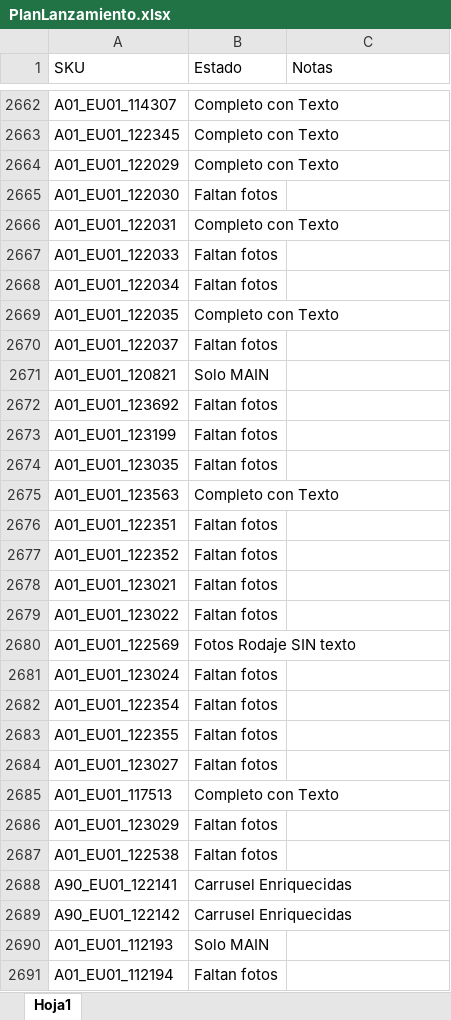
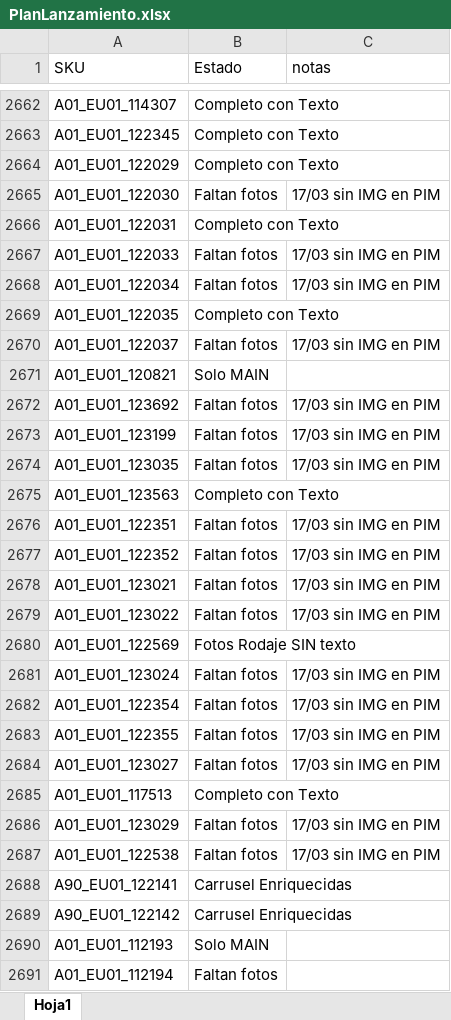
Before and after one commit to juanbrox-stack/PS-Bridge, an Excel workbook: PlanLanzamiento.xlsx, sheet Hoja1, drawn as a sheet; only a part is shown, gaps mark what is left out; values as stored, in another font and other column widths than the file's, no cell formats; the diff covers the shown part only; the diff names each change by its address in the sheet, - before the commit and + after, or states it on an @@ line.

```diff
--- a/PlanLanzamiento.xlsx (sheet Hoja1)
+++ b/PlanLanzamiento.xlsx (sheet Hoja1)
-C1: Notas
+C1: notas
-C2665 (notas): (empty)
+C2665 (notas): 17/03 sin IMG en PIM
-C2667:C2668 (notas): (empty)
+C2667:C2668 (notas): 17/03 sin IMG en PIM
-C2670 (notas): (empty)
+C2670 (notas): 17/03 sin IMG en PIM
-C2672:C2674 (notas): (empty)
+C2672:C2674 (notas): 17/03 sin IMG en PIM
-C2676:C2679 (notas): (empty)
+C2676:C2679 (notas): 17/03 sin IMG en PIM
-C2681:C2684 (notas): (empty)
+C2681:C2684 (notas): 17/03 sin IMG en PIM
-C2686:C2687 (notas): (empty)
+C2686:C2687 (notas): 17/03 sin IMG en PIM
```
Also changed, not shown: 150 edited cells elsewhere in this sheet, cell formats, 9 other files.
